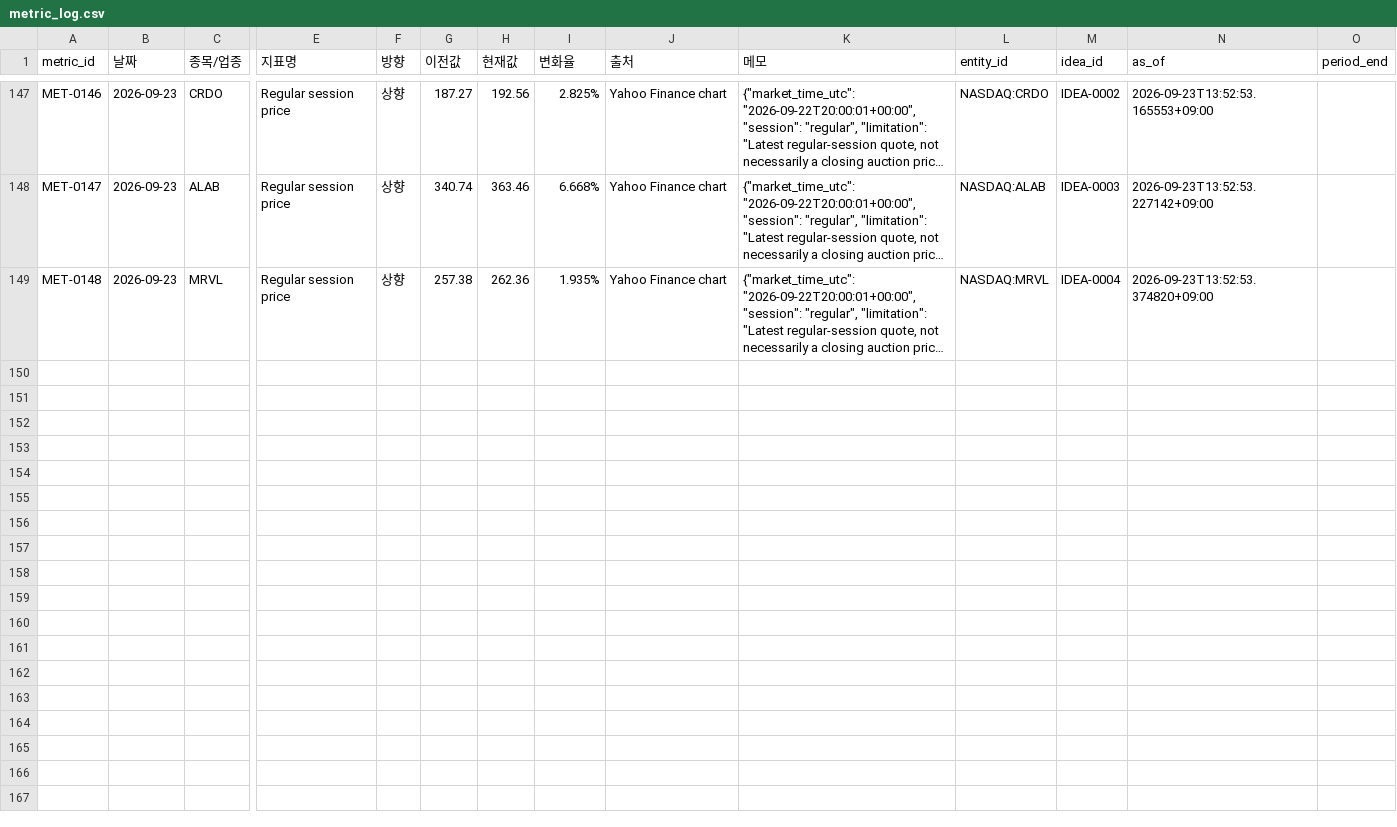
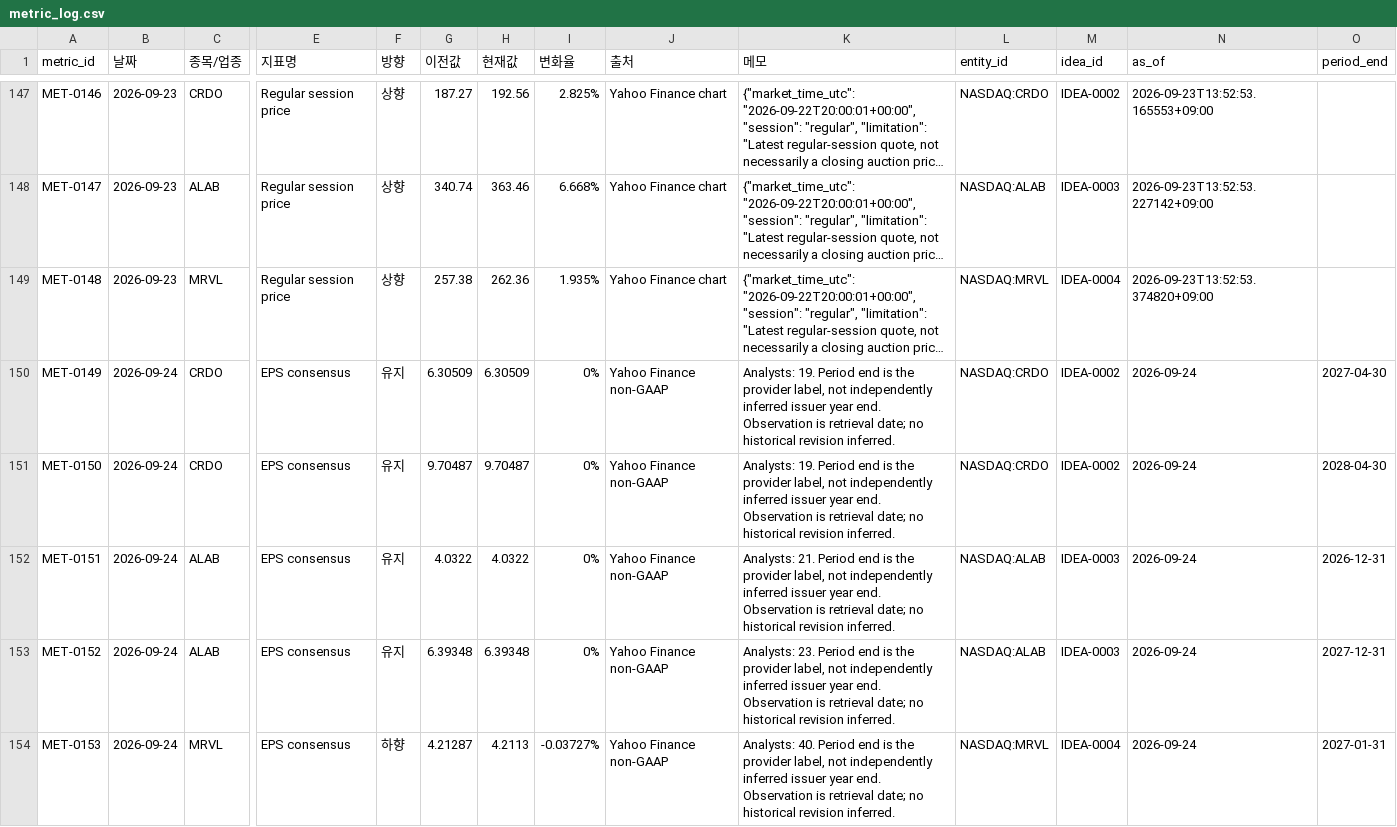
Before and after one commit to onepuhch/research, a CSV file: data/processed/metric_log.csv, drawn as a sheet; only a part is shown, gaps mark what is left out; long unchanged cells end in …; rows hold the shown columns only; the diff covers the shown part only; the diff names each change by its address in the sheet, - before the commit and + after, or states it on an @@ line.

```diff
--- a/data/processed/metric_log.csv
+++ b/data/processed/metric_log.csv
+row 150: MET-0149 | 2026-09-24 | CRDO | EPS consensus | 유지 | 6.30509 | 6.30509 | 0% | Yahoo Finance non-GAAP | Analysts: 19. Period end is the provider label, not independently inferred issuer year end. Observation is retrieval date; no historical revision inferred. | NASDAQ:CRDO | IDEA-0002 | 2026-09-24 | 2027-04-30
+row 151: MET-0150 | 2026-09-24 | CRDO | EPS consensus | 유지 | 9.70487 | 9.70487 | 0% | Yahoo Finance non-GAAP | Analysts: 19. Period end is the provider label, not independently inferred issuer year end. Observation is retrieval date; no historical revision inferred. | NASDAQ:CRDO | IDEA-0002 | 2026-09-24 | 2028-04-30
+row 152: MET-0151 | 2026-09-24 | ALAB | EPS consensus | 유지 | 4.0322 | 4.0322 | 0% | Yahoo Finance non-GAAP | Analysts: 21. Period end is the provider label, not independently inferred issuer year end. Observation is retrieval date; no historical revision inferred. | NASDAQ:ALAB | IDEA-0003 | 2026-09-24 | 2026-12-31
+row 153: MET-0152 | 2026-09-24 | ALAB | EPS consensus | 유지 | 6.39348 | 6.39348 | 0% | Yahoo Finance non-GAAP | Analysts: 23. Period end is the provider label, not independently inferred issuer year end. Observation is retrieval date; no historical revision inferred. | NASDAQ:ALAB | IDEA-0003 | 2026-09-24 | 2027-12-31
+row 154: MET-0153 | 2026-09-24 | MRVL | EPS consensus | 하향 | 4.21287 | 4.2113 | -0.03727% | Yahoo Finance non-GAAP | Analysts: 40. Period end is the provider label, not independently inferred issuer year end. Observation is retrieval date; no historical revision inferred. | NASDAQ:MRVL | IDEA-0004 | 2026-09-24 | 2027-01-31
```
Also changed, not shown: 4 added rows elsewhere in this file, data/processed/signal_log.csv, 3 other files.
